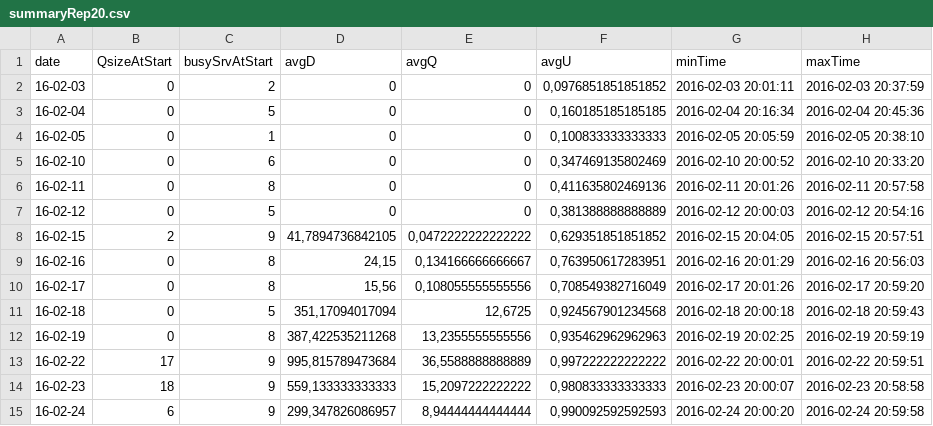
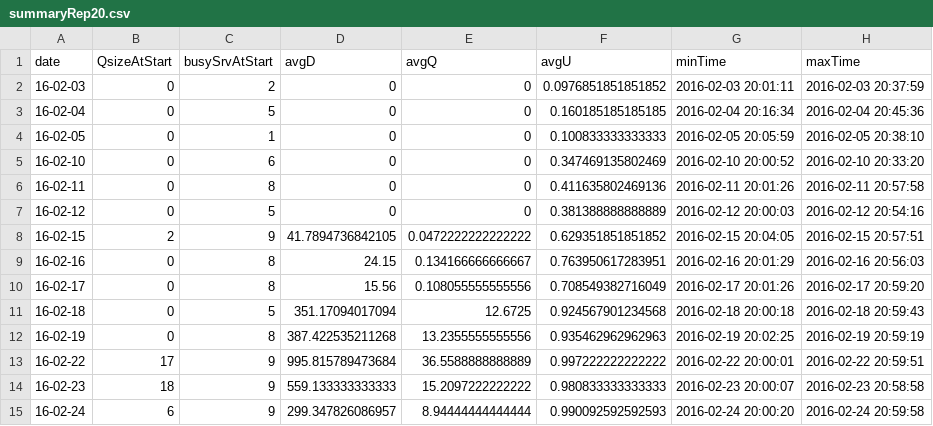
Before and after one commit to einrogerst/Model-Simul, a CSV file: summaryRep20.csv, drawn as a sheet; only a part is shown; the diff covers the shown part only.

```diff
--- a/summaryRep20.csv
+++ b/summaryRep20.csv
@@ -1,15 +1,15 @@
 "date";"QsizeAtStart";"busySrvAtStart";"avgD";"avgQ";"avgU";"minTime";"maxTime"
-"16-02-03";0;2;0;0;0,0976851851851852;2016-02-03 20:01:11;2016-02-03 20:37:59
-"16-02-04";0;5;0;0;0,160185185185185;2016-02-04 20:16:34;2016-02-04 20:45:36
-"16-02-05";0;1;0;0;0,100833333333333;2016-02-05 20:05:59;2016-02-05 20:38:10
-"16-02-10";0;6;0;0;0,347469135802469;2016-02-10 20:00:52;2016-02-10 20:33:20
-"16-02-11";0;8;0;0;0,411635802469136;2016-02-11 20:01:26;2016-02-11 20:57:58
-"16-02-12";0;5;0;0;0,381388888888889;2016-02-12 20:00:03;2016-02-12 20:54:16
-"16-02-15";2;9;41,7894736842105;0,0472222222222222;0,629351851851852;2016-02-15 20:04:05;2016-02-15 20:57:51
-"16-02-16";0;8;24,15;0,134166666666667;0,763950617283951;2016-02-16 20:01:29;2016-02-16 20:56:03
-"16-02-17";0;8;15,56;0,108055555555556;0,708549382716049;2016-02-17 20:01:26;2016-02-17 20:59:20
-"16-02-18";0;5;351,17094017094;12,6725;0,924567901234568;2016-02-18 20:00:18;2016-02-18 20:59:43
-"16-02-19";0;8;387,422535211268;13,2355555555556;0,935462962962963;2016-02-19 20:02:25;2016-02-19 20:59:19
-"16-02-22";17;9;995,815789473684;36,5588888888889;0,997222222222222;2016-02-22 20:00:01;2016-02-22 20:59:51
-"16-02-23";18;9;559,133333333333;15,2097222222222;0,980833333333333;2016-02-23 20:00:07;2016-02-23 20:58:58
-"16-02-24";6;9;299,347826086957;8,94444444444444;0,990092592592593;2016-02-24 20:00:20;2016-02-24 20:59:58
+"16-02-03";0;2;0;0;0.0976851851851852;2016-02-03 20:01:11;2016-02-03 20:37:59
+"16-02-04";0;5;0;0;0.160185185185185;2016-02-04 20:16:34;2016-02-04 20:45:36
+"16-02-05";0;1;0;0;0.100833333333333;2016-02-05 20:05:59;2016-02-05 20:38:10
+"16-02-10";0;6;0;0;0.347469135802469;2016-02-10 20:00:52;2016-02-10 20:33:20
+"16-02-11";0;8;0;0;0.411635802469136;2016-02-11 20:01:26;2016-02-11 20:57:58
+"16-02-12";0;5;0;0;0.381388888888889;2016-02-12 20:00:03;2016-02-12 20:54:16
+"16-02-15";2;9;41.7894736842105;0.0472222222222222;0.629351851851852;2016-02-15 20:04:05;2016-02-15 20:57:51
+"16-02-16";0;8;24.15;0.134166666666667;0.763950617283951;2016-02-16 20:01:29;2016-02-16 20:56:03
+"16-02-17";0;8;15.56;0.108055555555556;0.708549382716049;2016-02-17 20:01:26;2016-02-17 20:59:20
+"16-02-18";0;5;351.17094017094;12.6725;0.924567901234568;2016-02-18 20:00:18;2016-02-18 20:59:43
+"16-02-19";0;8;387.422535211268;13.2355555555556;0.935462962962963;2016-02-19 20:02:25;2016-02-19 20:59:19
+"16-02-22";17;9;995.815789473684;36.5588888888889;0.997222222222222;2016-02-22 20:00:01;2016-02-22 20:59:51
+"16-02-23";18;9;559.133333333333;15.2097222222222;0.980833333333333;2016-02-23 20:00:07;2016-02-23 20:58:58
+"16-02-24";6;9;299.347826086957;8.94444444444444;0.990092592592593;2016-02-24 20:00:20;2016-02-24 20:59:58
```
Also changed, not shown: 44 edited cells elsewhere in this file, logRepNoite.csv, summaryRep18.csv, 7 other files.
